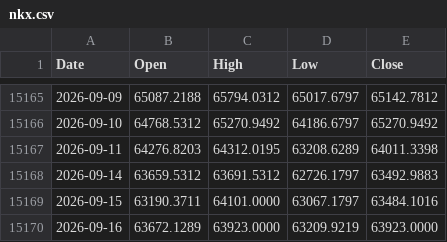
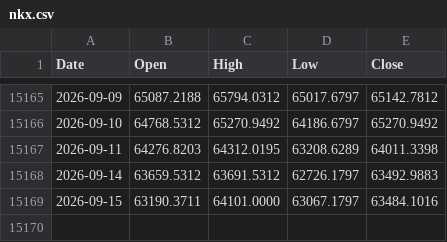
Before and after one commit to muneon0726-create/automation-market, a CSV file: data/nkx.csv, drawn as a sheet; only a part is shown, gaps mark what is left out; the diff names each change by its address in the sheet, - before the commit and + after, or states it on an @@ line.

```diff
--- a/data/nkx.csv
+++ b/data/nkx.csv
-row 15170: 2026-09-16 | 63672.1289 | 63923.0000 | 63209.9219 | 63923.0000
```
Also changed, not shown: data/2802.csv, data/6146.csv, 13 other files.
